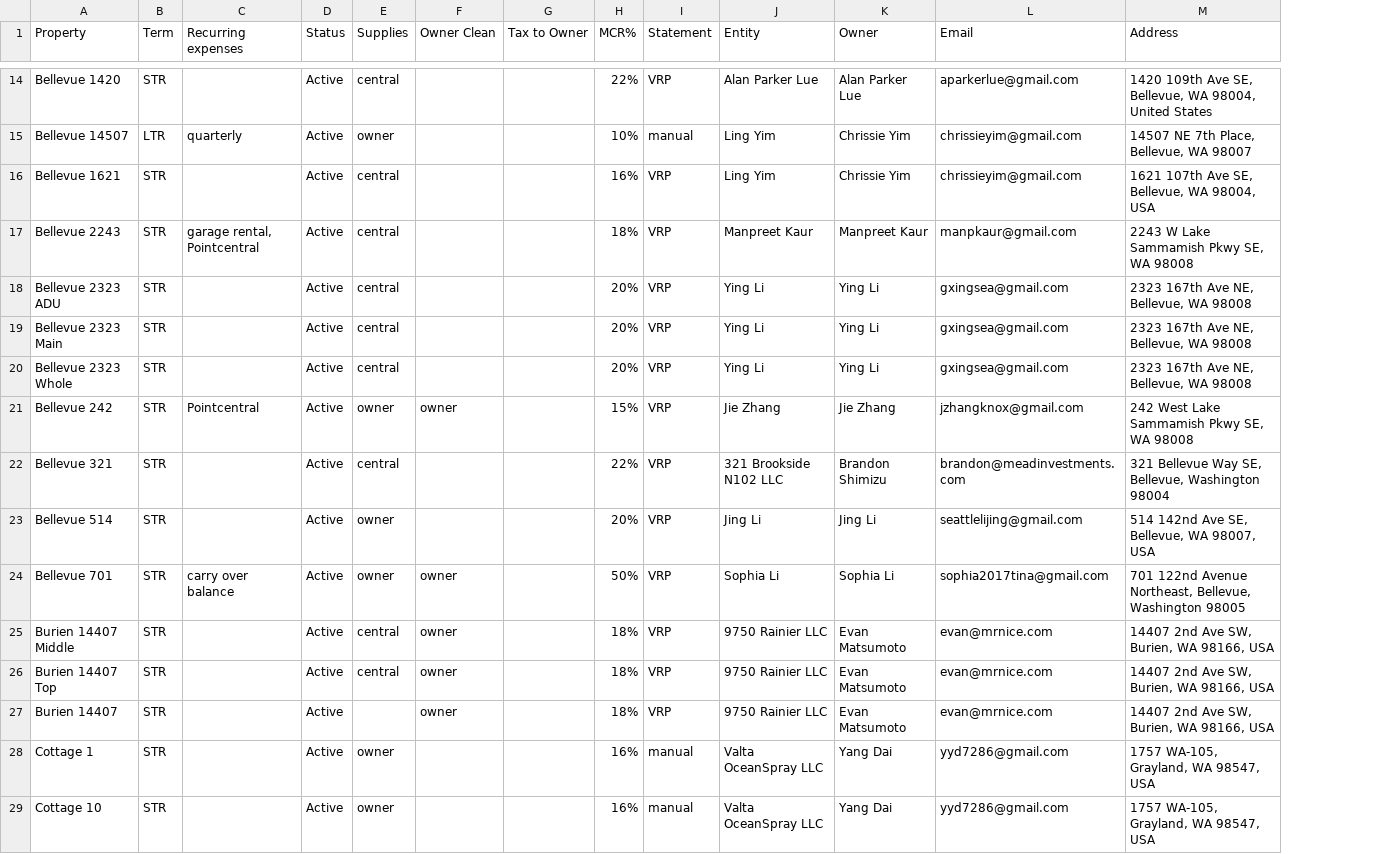
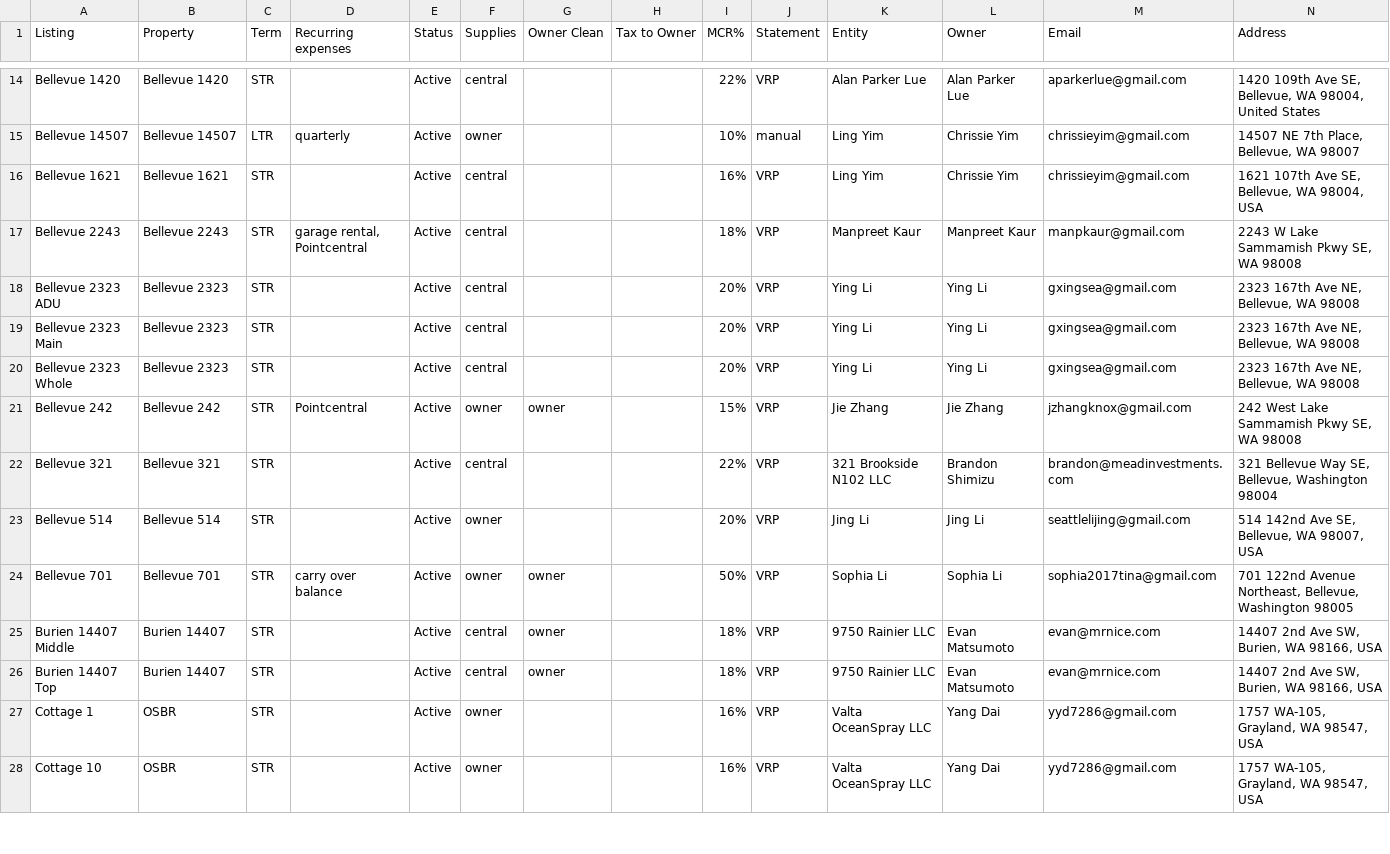
Before and after one commit to ylin2016/ValtaWork, a CSV file: Claude_projects/Owner_statement_whole/config/Listing_contacts.csv, drawn as a sheet; only a part is shown, gaps mark what is left out; removed rows and columns are numbered as before the commit, all else as after; the diff covers the shown part only; the diff names each change by its address in the sheet, - before the commit and + after, or states it on an @@ line.

```diff
--- a/Claude_projects/Owner_statement_whole/config/Listing_contacts.csv
+++ b/Claude_projects/Owner_statement_whole/config/Listing_contacts.csv
+column A (Listing), rows 14-28: Bellevue 1420 | Bellevue 14507 | Bellevue 1621 | Bellevue 2243 | Bellevue 2323 ADU | Bellevue 2323 Main | Bellevue 2323 Whole | Bellevue 242 | Bellevue 321 | Bellevue 514 | Bellevue 701 | Burien 14407 Middle | Burien 14407 Top | Cottage 1 | Cottage 10
-B18 (Property): Bellevue 2323 ADU
+B18 (Property): Bellevue 2323
-B19 (Property): Bellevue 2323 Main
+B19 (Property): Bellevue 2323
-B20 (Property): Bellevue 2323 Whole
+B20 (Property): Bellevue 2323
-row 25: Burien 14407 Middle | STR |  | Active | central | owner |  | 18% | VRP | 9750 Rainier LLC | Evan Matsumoto | evan@mrnice.com | 14407 2nd Ave SW, Burien, WA 98166, USA
-B25 (Property): Burien 14407 Top
+B25 (Property): Burien 14407
-F26 (Supplies): (empty)
+F26 (Supplies): central
-B27 (Property): Cottage 1
+B27 (Property): OSBR
-J27:J28 (Statement): manual
+J27:J28 (Statement): VRP
-B28 (Property): Cottage 10
+B28 (Property): OSBR
```
Also changed, not shown: 3 added rows, 1 removed row and 50 edited cells elsewhere in this file, Claude_projects/Owner_statement_whole/deploy/config/Listing_contacts.csv, 3 other files.
